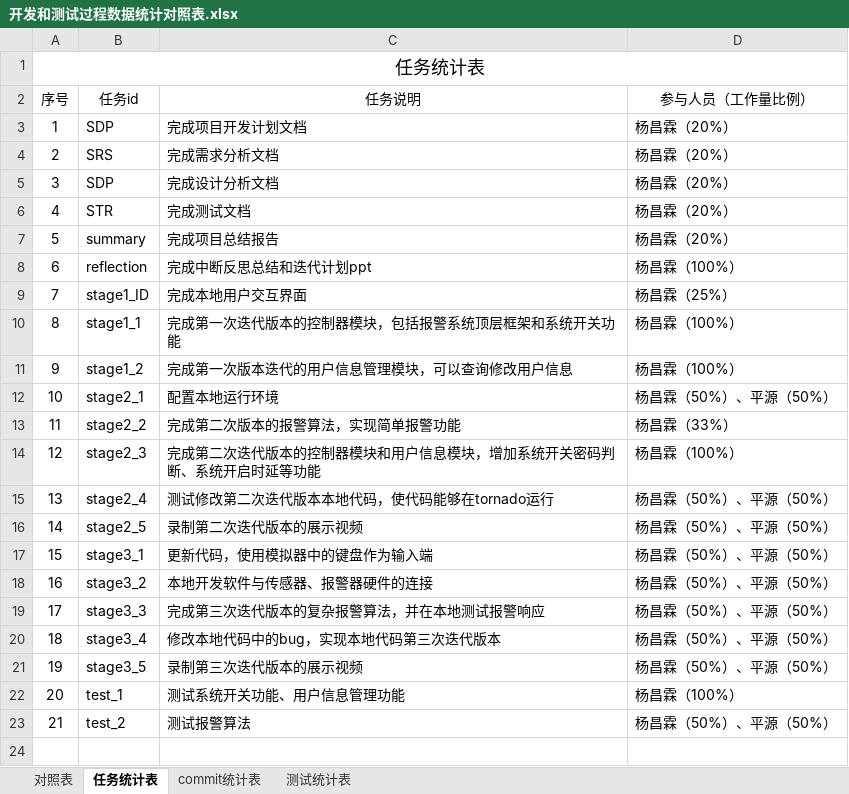
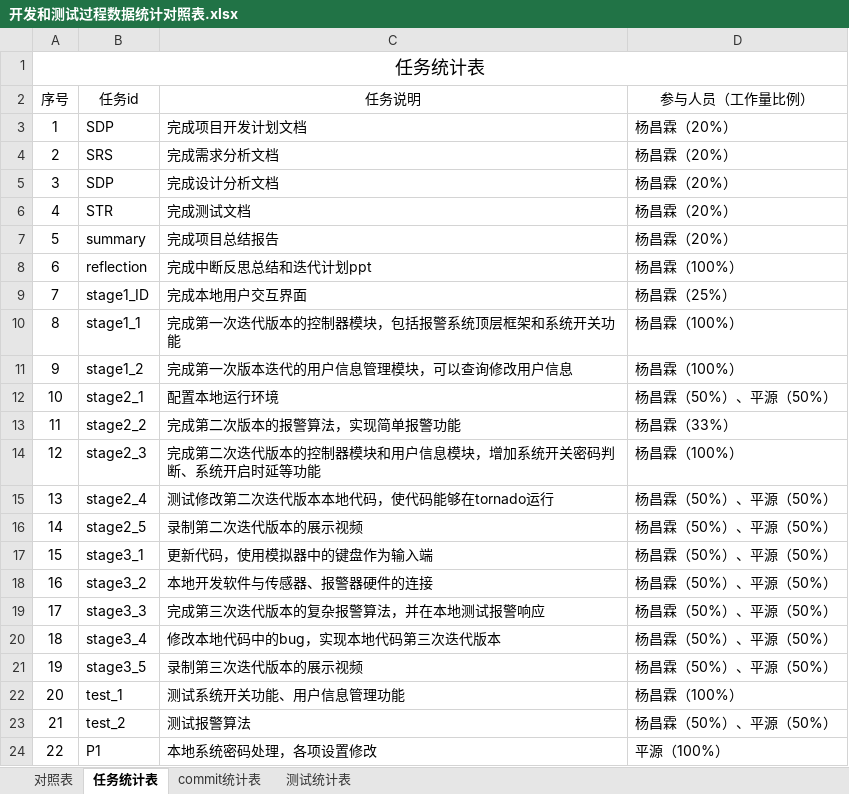
Before and after one commit to sebuaa2019/Team110, an Excel workbook: 开发和测试过程数据统计对照表.xlsx, sheet 任务统计表, drawn as a sheet; values as stored, in another font and other column widths than the file's, no borders; the diff names each change by its address in the sheet, - before the commit and + after, or states it on an @@ line.

```diff
--- a/开发和测试过程数据统计对照表.xlsx (sheet 任务统计表)
+++ b/开发和测试过程数据统计对照表.xlsx (sheet 任务统计表)
+row 24: 22 | P1 | 本地系统密码处理，各项设置修改 | 平源（100%）
```
Also changed, not shown: sheet 测试统计表, sheet commit统计表, sheet 对照表, 1 other file.
